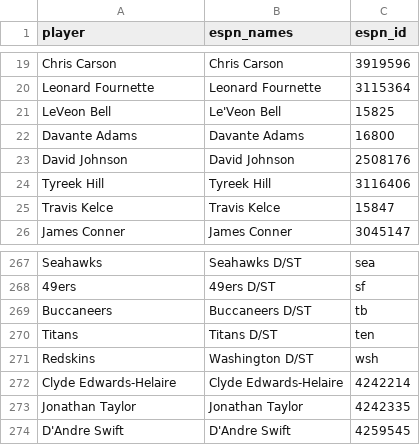
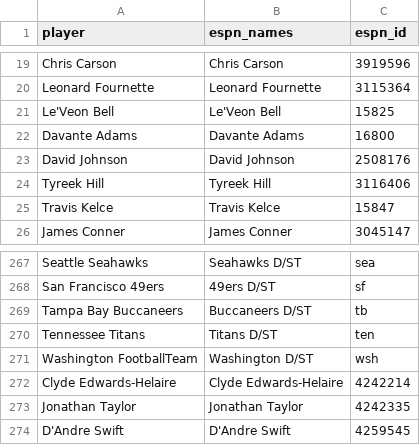
Before and after one commit to jwaggie14/ydw-supporting-files, a CSV file: espn_ffa_map.csv, drawn as a sheet; only a part is shown, gaps mark what is left out; the diff covers the shown part only; the diff names each change by its address in the sheet, - before the commit and + after, or states it on an @@ line.

```diff
--- a/espn_ffa_map.csv
+++ b/espn_ffa_map.csv
-A21 (player): LeVeon Bell
+A21 (player): Le'Veon Bell
-A267 (player): Seahawks
+A267 (player): Seattle Seahawks
-A268 (player): 49ers
+A268 (player): San Francisco 49ers
-A269 (player): Buccaneers
+A269 (player): Tampa Bay Buccaneers
-A270 (player): Titans
+A270 (player): Tennessee Titans
-A271 (player): Redskins
+A271 (player): Washington FootballTeam
```
Also changed, not shown: 27 edited cells elsewhere in this file, 5 other files.
